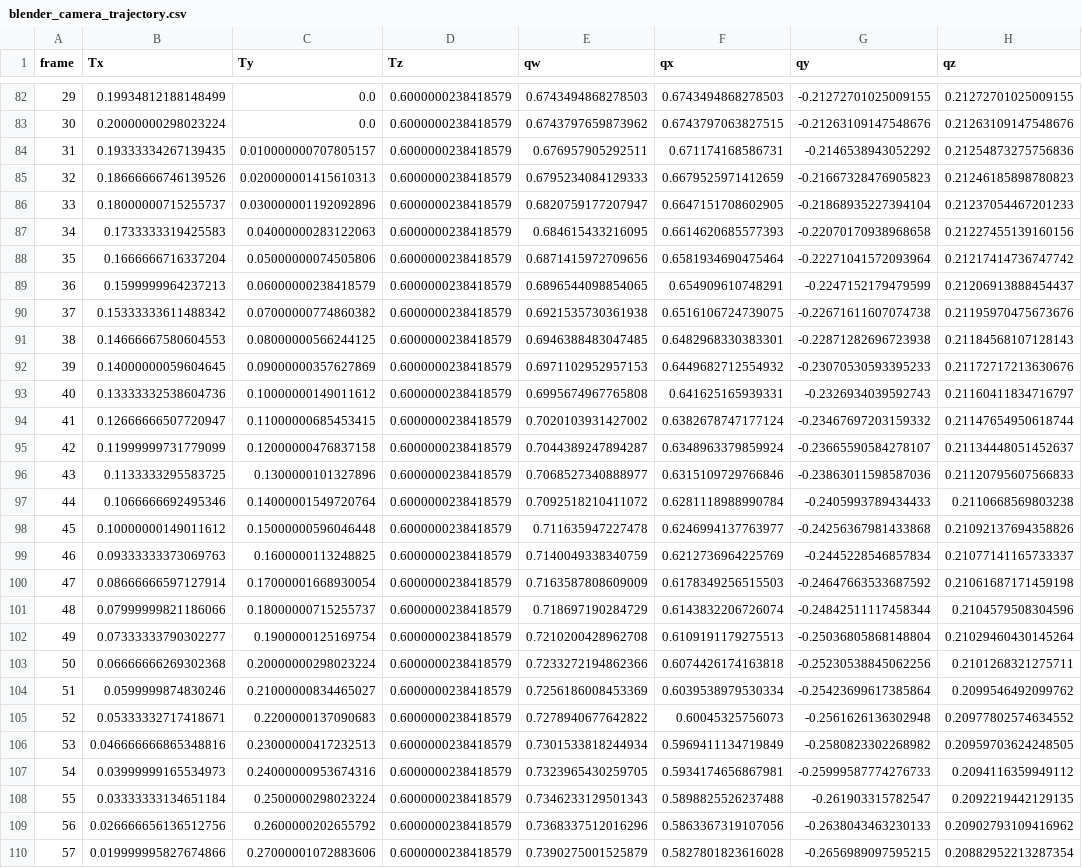
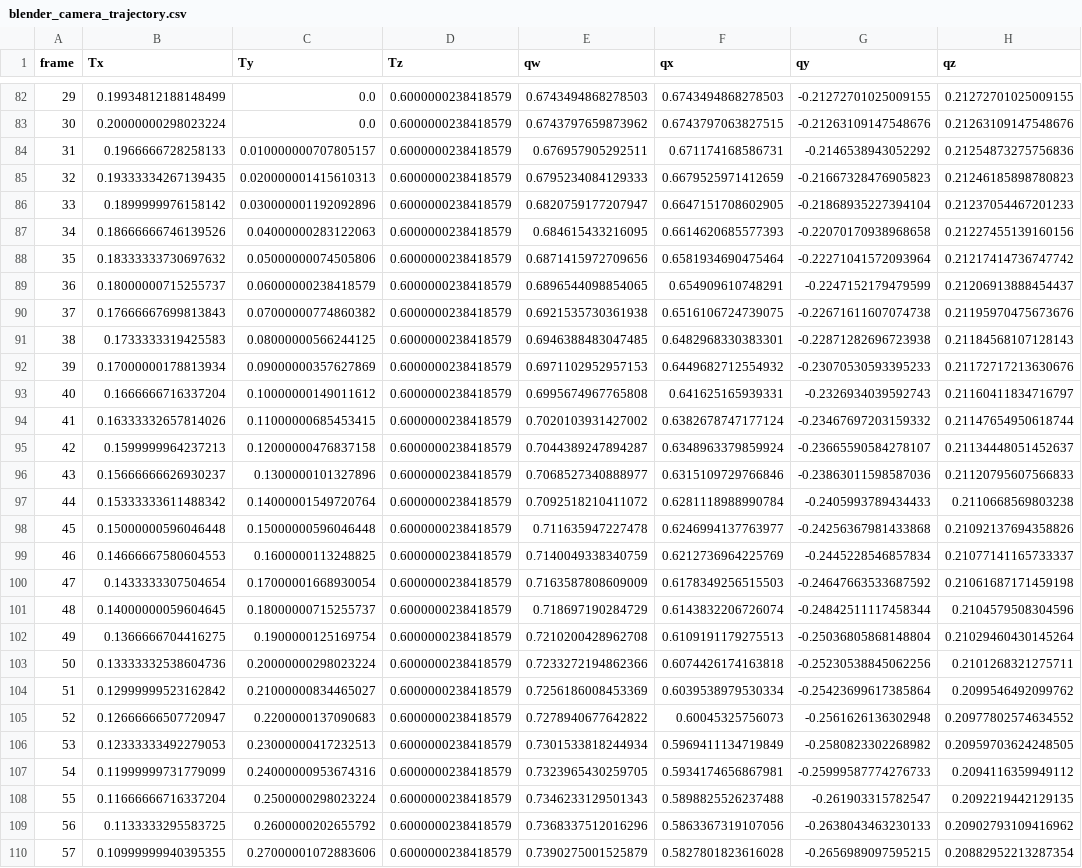
Before and after one commit to priban42/ObjectTrackingDataset, a CSV file: dataset/trajectories/trajectory_43/blender_camera_trajectory.csv, drawn as a sheet; only a part is shown, gaps mark what is left out; the diff covers the shown part only; the diff names each change by its address in the sheet, - before the commit and + after, or states it on an @@ line.

```diff
--- a/dataset/trajectories/trajectory_43/blender_camera_trajectory.csv
+++ b/dataset/trajectories/trajectory_43/blender_camera_trajectory.csv
-B84 (Tx): 0.19333334267139435
+B84 (Tx): 0.1966666728258133
-B85 (Tx): 0.18666666746139526
+B85 (Tx): 0.19333334267139435
-B86 (Tx): 0.18000000715255737
+B86 (Tx): 0.1899999976158142
-B87 (Tx): 0.1733333319425583
+B87 (Tx): 0.18666666746139526
-B88 (Tx): 0.1666666716337204
+B88 (Tx): 0.18333333730697632
-B89 (Tx): 0.1599999964237213
+B89 (Tx): 0.18000000715255737
-B90 (Tx): 0.15333333611488342
+B90 (Tx): 0.17666667699813843
-B91 (Tx): 0.14666667580604553
+B91 (Tx): 0.1733333319425583
-B92 (Tx): 0.14000000059604645
+B92 (Tx): 0.17000000178813934
-B93 (Tx): 0.13333332538604736
+B93 (Tx): 0.1666666716337204
-B94 (Tx): 0.12666666507720947
+B94 (Tx): 0.16333332657814026
-B95 (Tx): 0.11999999731779099
+B95 (Tx): 0.1599999964237213
-B96 (Tx): 0.1133333295583725
+B96 (Tx): 0.15666666626930237
-B97 (Tx): 0.1066666692495346
+B97 (Tx): 0.15333333611488342
-B98 (Tx): 0.10000000149011612
+B98 (Tx): 0.15000000596046448
-B99 (Tx): 0.09333333373069763
+B99 (Tx): 0.14666667580604553
-B100 (Tx): 0.08666666597127914
+B100 (Tx): 0.1433333307504654
-B101 (Tx): 0.07999999821186066
+B101 (Tx): 0.14000000059604645
-B102 (Tx): 0.07333333790302277
+B102 (Tx): 0.1366666704416275
-B103 (Tx): 0.06666666269302368
+B103 (Tx): 0.13333332538604736
-B104 (Tx): 0.0599999874830246
+B104 (Tx): 0.12999999523162842
-B105 (Tx): 0.05333332717418671
+B105 (Tx): 0.12666666507720947
-B106 (Tx): 0.046666666865348816
+B106 (Tx): 0.12333333492279053
-B107 (Tx): 0.03999999165534973
+B107 (Tx): 0.11999999731779099
-B108 (Tx): 0.03333333134651184
+B108 (Tx): 0.11666666716337204
-B109 (Tx): 0.026666656136512756
+B109 (Tx): 0.1133333295583725
-B110 (Tx): 0.019999995827674866
+B110 (Tx): 0.10999999940395355
```
Also changed, not shown: 91 edited cells elsewhere in this file, 1 other file.
